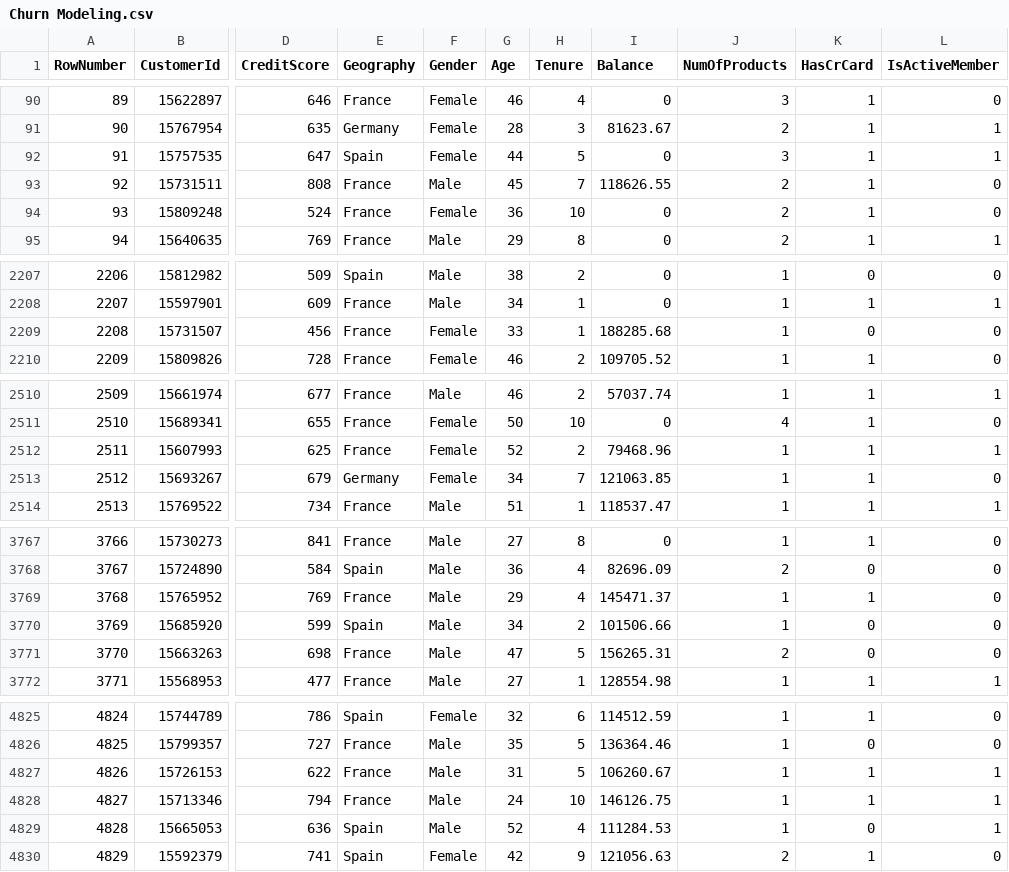
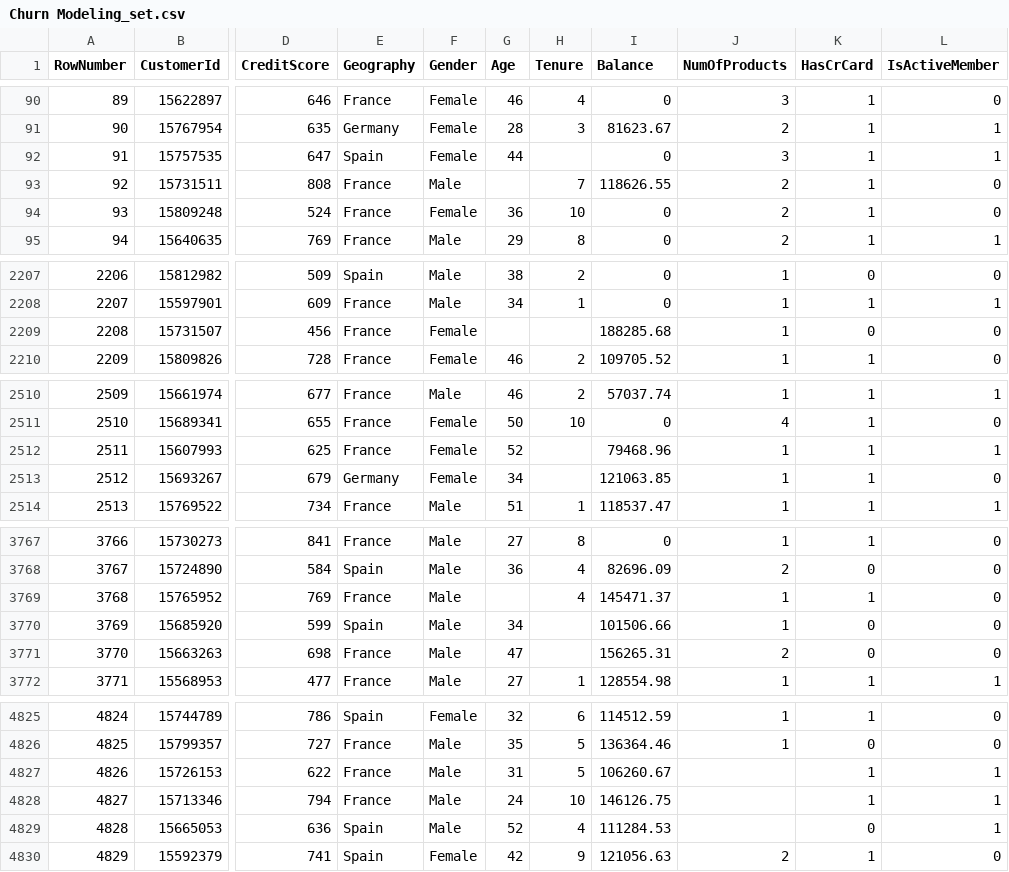
Before and after one commit to levine01/Group6_Phase3_Project, a CSV file: Churn Modeling_set.csv (was Churn Modeling.csv), drawn as a sheet; only a part is shown, gaps mark what is left out; the diff covers the shown part only; the diff names each change by its address in the sheet, - before the commit and + after, or states it on an @@ line.

```diff
--- a/Churn Modeling.csv
+++ b/Churn Modeling_set.csv
-H92 (Tenure): 5
+H92 (Tenure): (empty)
-G93 (Age): 45
+G93 (Age): (empty)
-G2209 (Age): 33
+G2209 (Age): (empty)
-H2209 (Tenure): 1
+H2209 (Tenure): (empty)
-H2512 (Tenure): 2
+H2512 (Tenure): (empty)
-H2513 (Tenure): 7
+H2513 (Tenure): (empty)
-G3769 (Age): 29
+G3769 (Age): (empty)
-H3770 (Tenure): 2
+H3770 (Tenure): (empty)
-H3771 (Tenure): 5
+H3771 (Tenure): (empty)
-J4827:J4829 (NumOfProducts): 1
+J4827:J4829 (NumOfProducts): (empty)
```
Also changed, not shown: 72 edited cells elsewhere in this file, 2 other files.
